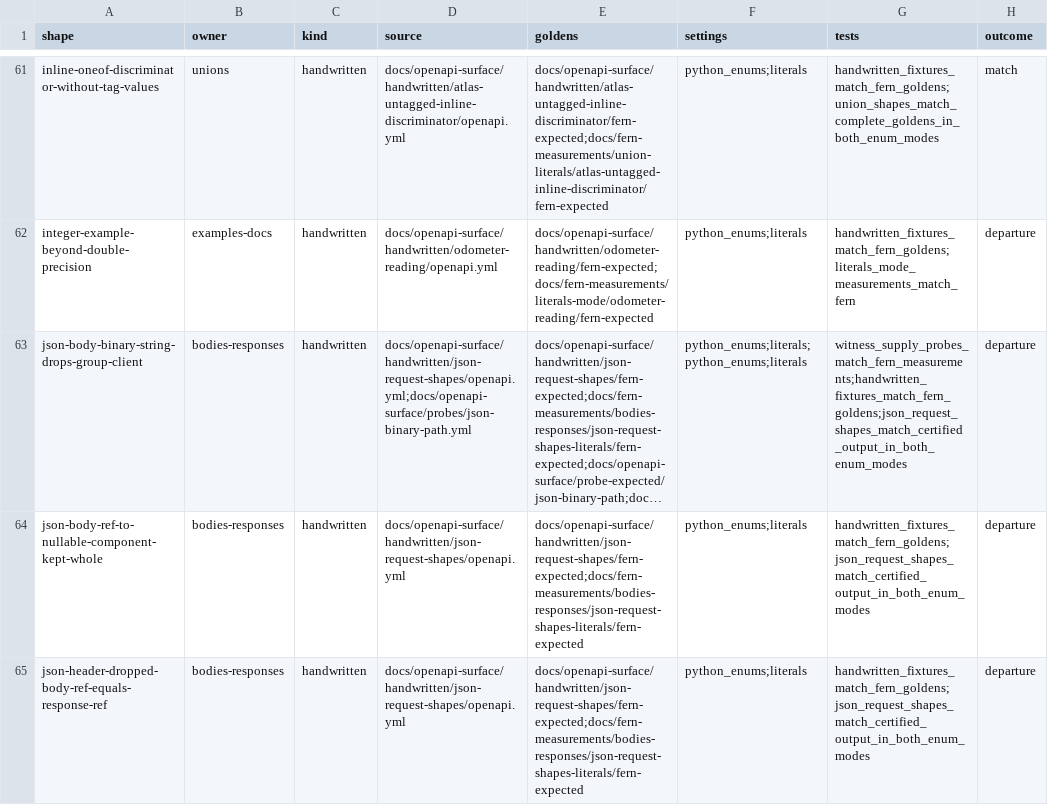
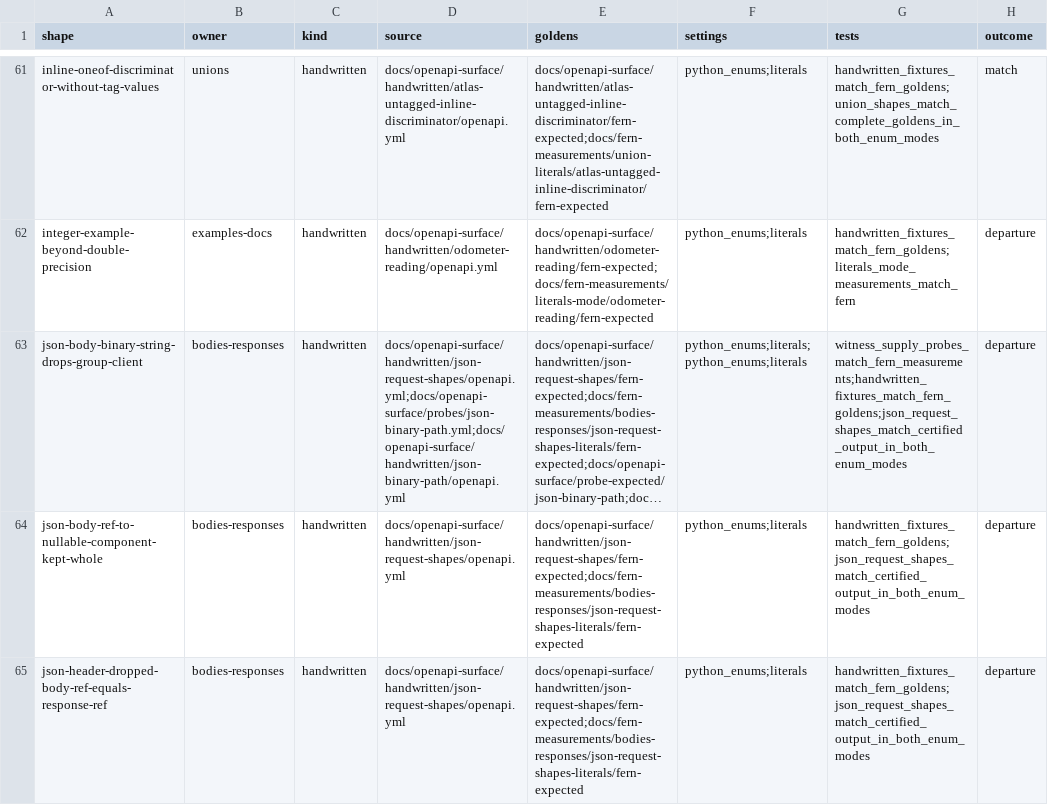
Before and after one commit to nickderobertis/crozier, a TSV file: docs/openapi-surface/scenario-proof-index.tsv, drawn as a sheet; only a part is shown, gaps mark what is left out; long unchanged cells end in …; the diff names each change by its address in the sheet, - before the commit and + after, or states it on an @@ line.

```diff
--- a/docs/openapi-surface/scenario-proof-index.tsv
+++ b/docs/openapi-surface/scenario-proof-index.tsv
-D63 (source): docs/openapi-surface/handwritten/json-request-shapes/openapi.yml;docs/openapi-surface/probes/json-binary-path.yml
+D63 (source): docs/openapi-surface/handwritten/json-request-shapes/openapi.yml;docs/openapi-surface/probes/json-binary-path.yml;docs/openapi-surface/handwritten/json-binary-path/openapi.yml
```
Also changed, not shown: 2 other files.
